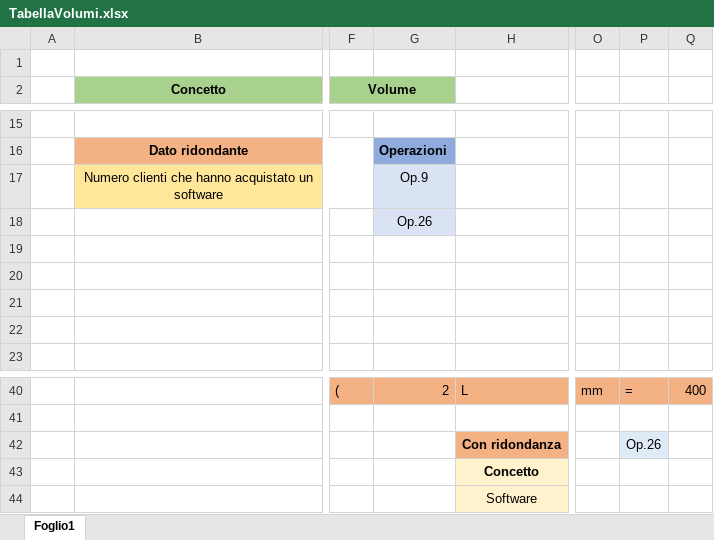
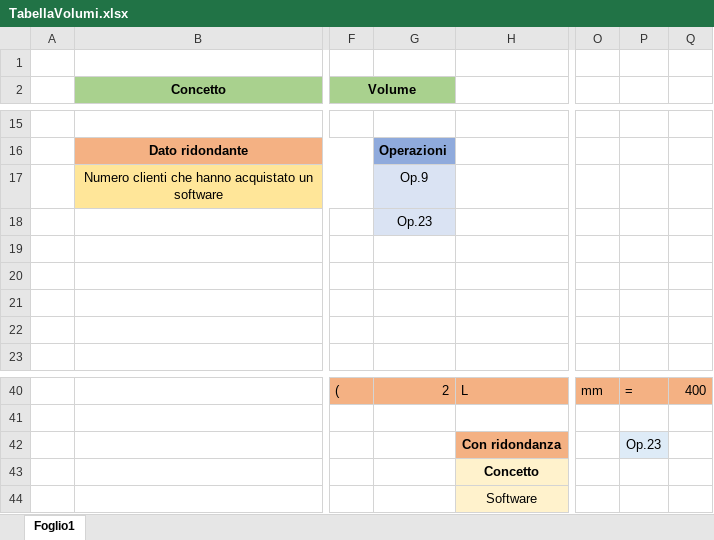
Before and after one commit to DbProject-Tortora19-20/Modello-logico, an Excel workbook: TabellaVolumi.xlsx, sheet Foglio1, drawn as a sheet; only a part is shown, gaps mark what is left out; values as stored, in another font and other column widths than the file's, no borders; the diff names each change by its address in the sheet, - before the commit and + after, or states it on an @@ line.

Commit message:
Add files via upload

```diff
--- a/TabellaVolumi.xlsx (sheet Foglio1)
+++ b/TabellaVolumi.xlsx (sheet Foglio1)
-G18: Op.26
+G18: Op.23
-P42: Op.26
+P42: Op.23
```
